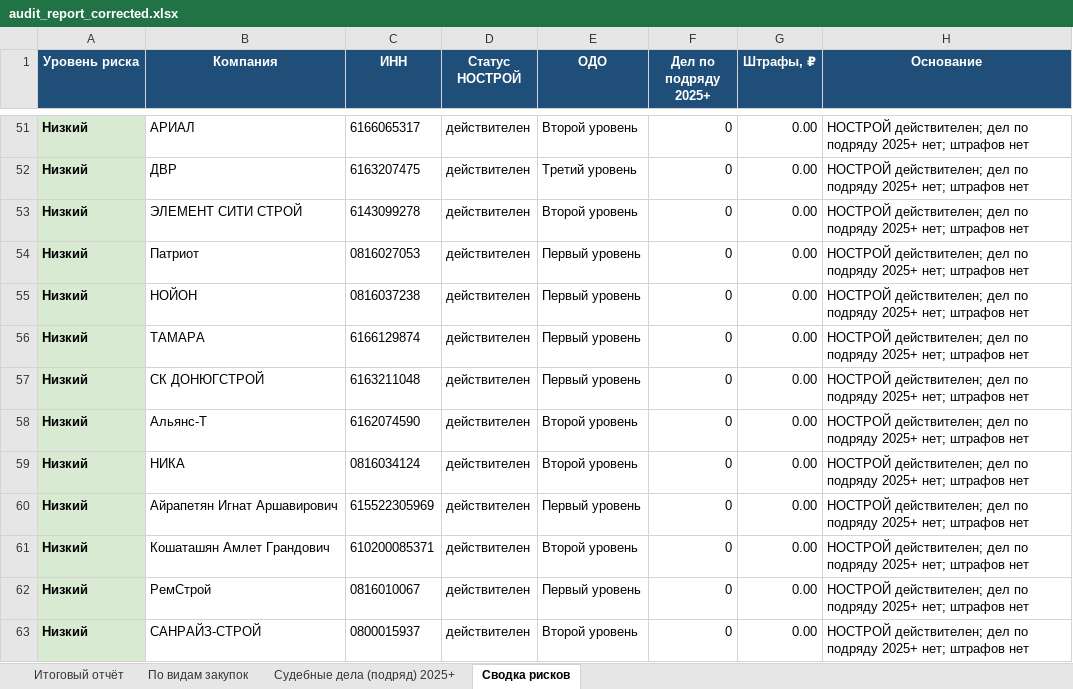
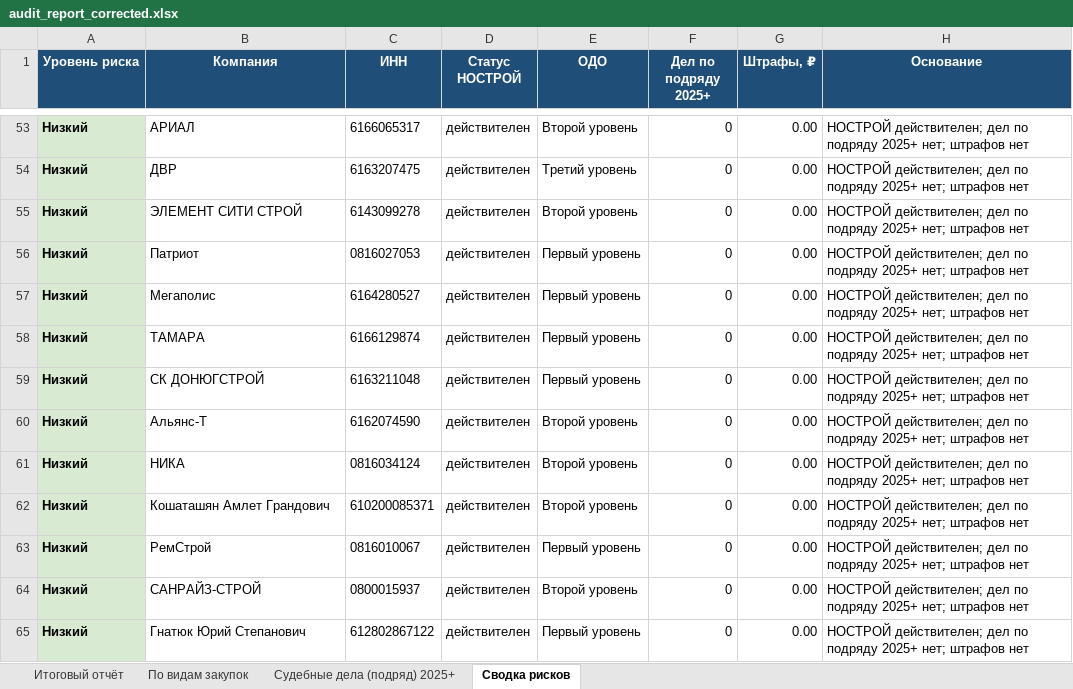
Before and after one commit to Confucius-hub/spbu_db_hw, an Excel workbook: audit/audit_report_corrected.xlsx, sheet Сводка рисков, drawn as a sheet; only a part is shown, gaps mark what is left out; the shorter side is filled out with more unchanged rows; values as stored, in another font and other column widths than the file's, no borders; removed rows and columns are numbered as before the commit, all else as after; the diff covers the shown part only; the diff names each change by its address in the sheet, - before the commit and + after, or states it on an @@ line.

```diff
--- a/audit/audit_report_corrected.xlsx (sheet Сводка рисков)
+++ b/audit/audit_report_corrected.xlsx (sheet Сводка рисков)
-B57 (Компания): НОЙОН
+B57 (Компания): Мегаполис
-C57 (ИНН): 0816037238
+C57 (ИНН): 6164280527
-row 60: Низкий | Айрапетян Игнат Аршавирович | 615522305969 | действителен | Первый уровень | 0 | 0.00 | НОСТРОЙ действителен; дел по подряду 2025+ нет; штрафов нет
```
Also changed, not shown: 5 added rows, 4 removed rows and 2 edited cells elsewhere in this sheet, sheet Итоговый отчёт, audit_2026-05-21/audit_report_corrected.xlsx, 2 other files.
